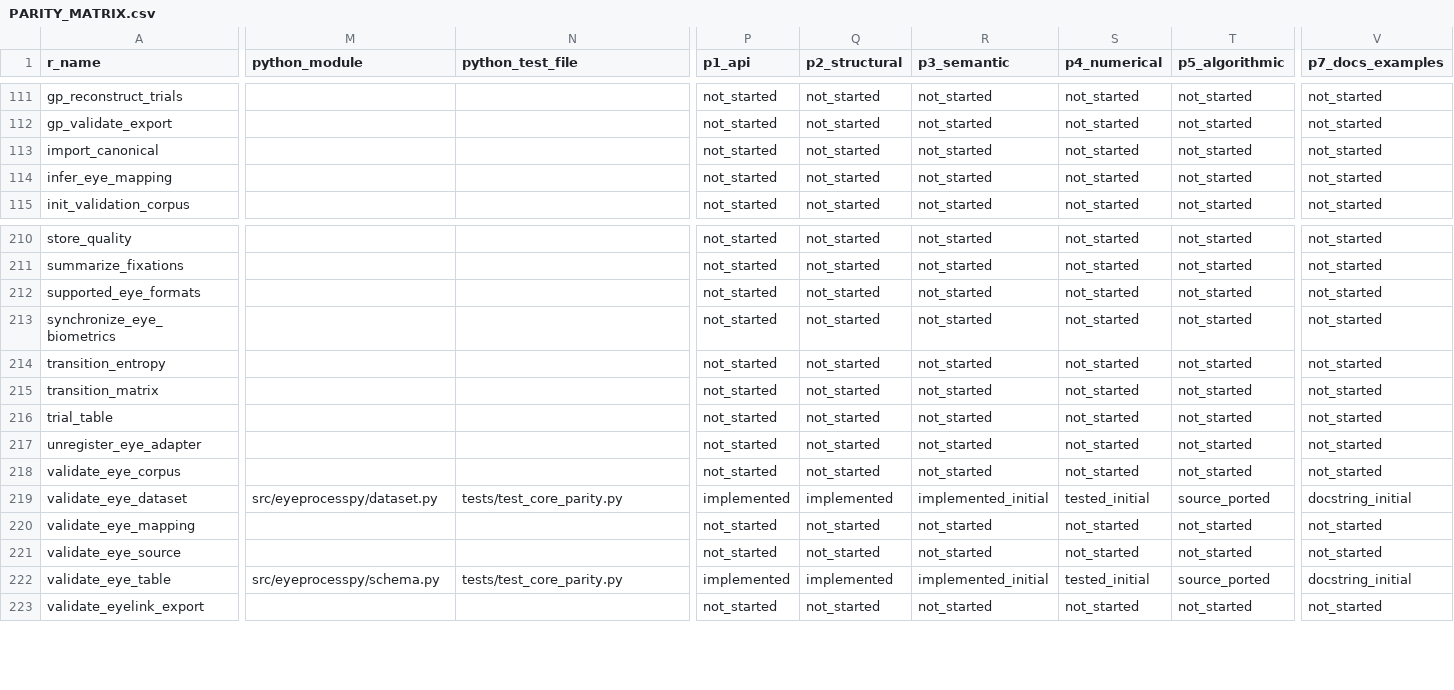
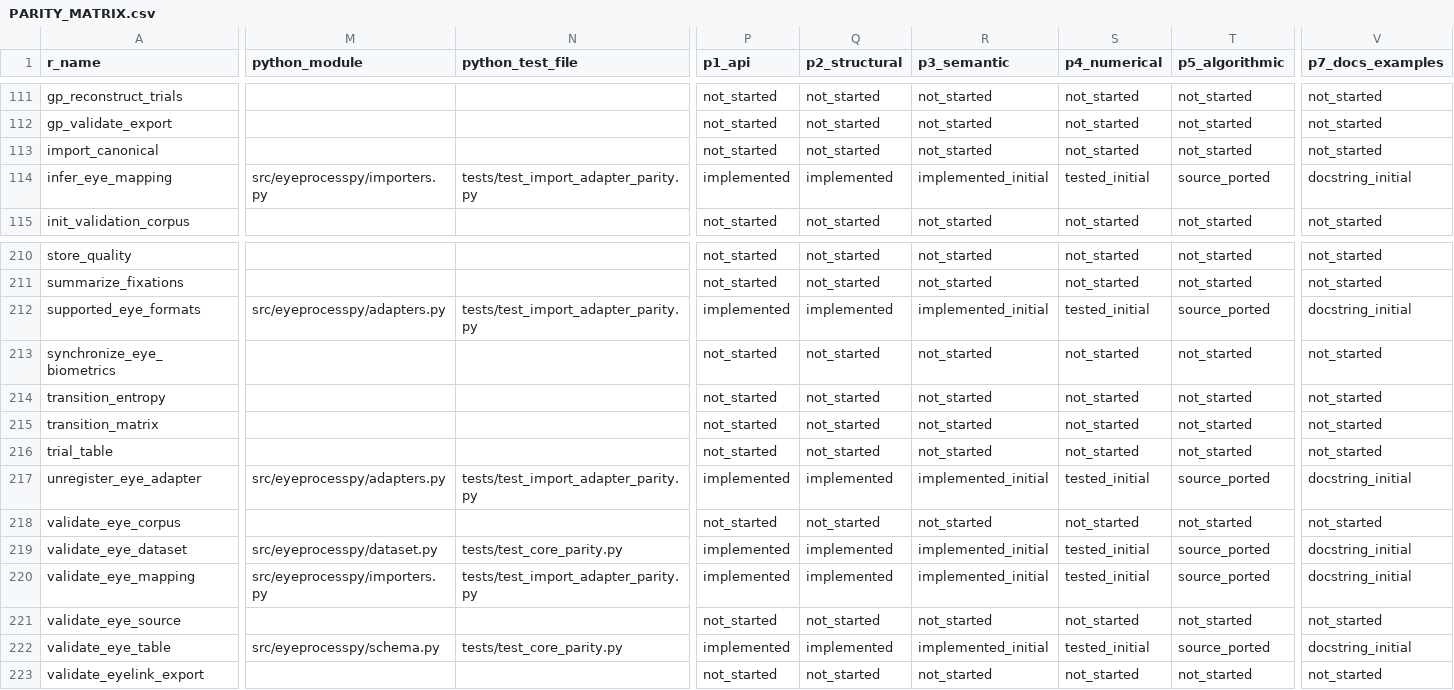
Before and after one commit to stefanosbalaskas/eyeprocesspy, a CSV file: parity/PARITY_MATRIX.csv, drawn as a sheet; only a part is shown, gaps mark what is left out; the diff covers the shown part only; the diff names each change by its address in the sheet, - before the commit and + after, or states it on an @@ line.

Commit message:
feat: port generic import and adapter registry parity

```diff
--- a/parity/PARITY_MATRIX.csv
+++ b/parity/PARITY_MATRIX.csv
-M114 (python_module): (empty)
+M114 (python_module): src/eyeprocesspy/importers.py
-N114 (python_test_file): (empty)
+N114 (python_test_file): tests/test_import_adapter_parity.py
-P114 (p1_api): not_started
+P114 (p1_api): implemented
-Q114 (p2_structural): not_started
+Q114 (p2_structural): implemented
-R114 (p3_semantic): not_started
+R114 (p3_semantic): implemented_initial
-S114 (p4_numerical): not_started
+S114 (p4_numerical): tested_initial
-T114 (p5_algorithmic): not_started
+T114 (p5_algorithmic): source_ported
-V114 (p7_docs_examples): not_started
+V114 (p7_docs_examples): docstring_initial
-M212 (python_module): (empty)
+M212 (python_module): src/eyeprocesspy/adapters.py
-N212 (python_test_file): (empty)
+N212 (python_test_file): tests/test_import_adapter_parity.py
-P212 (p1_api): not_started
+P212 (p1_api): implemented
-Q212 (p2_structural): not_started
+Q212 (p2_structural): implemented
-R212 (p3_semantic): not_started
+R212 (p3_semantic): implemented_initial
-S212 (p4_numerical): not_started
+S212 (p4_numerical): tested_initial
-T212 (p5_algorithmic): not_started
+T212 (p5_algorithmic): source_ported
-V212 (p7_docs_examples): not_started
+V212 (p7_docs_examples): docstring_initial
-M217 (python_module): (empty)
+M217 (python_module): src/eyeprocesspy/adapters.py
-N217 (python_test_file): (empty)
+N217 (python_test_file): tests/test_import_adapter_parity.py
-P217 (p1_api): not_started
+P217 (p1_api): implemented
-Q217 (p2_structural): not_started
+Q217 (p2_structural): implemented
-R217 (p3_semantic): not_started
+R217 (p3_semantic): implemented_initial
-S217 (p4_numerical): not_started
+S217 (p4_numerical): tested_initial
-T217 (p5_algorithmic): not_started
+T217 (p5_algorithmic): source_ported
-V217 (p7_docs_examples): not_started
+V217 (p7_docs_examples): docstring_initial
-M220 (python_module): (empty)
+M220 (python_module): src/eyeprocesspy/importers.py
-N220 (python_test_file): (empty)
+N220 (python_test_file): tests/test_import_adapter_parity.py
-P220 (p1_api): not_started
+P220 (p1_api): implemented
-Q220 (p2_structural): not_started
+Q220 (p2_structural): implemented
-R220 (p3_semantic): not_started
+R220 (p3_semantic): implemented_initial
-S220 (p4_numerical): not_started
+S220 (p4_numerical): tested_initial
-T220 (p5_algorithmic): not_started
+T220 (p5_algorithmic): source_ported
-V220 (p7_docs_examples): not_started
+V220 (p7_docs_examples): docstring_initial
```
Also changed, not shown: 56 edited cells elsewhere in this file, 7 other files.
